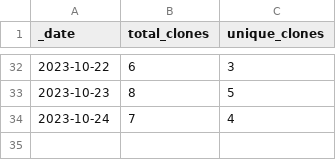
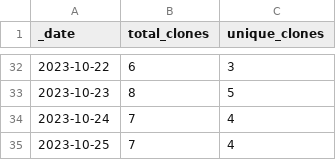
Before and after one commit to Andrew5194/rh-trading-bot, a CSV file: traffic/clones.csv, drawn as a sheet; only a part is shown, gaps mark what is left out.

Commit message:
Adding GitHub traffic

```diff
--- a/traffic/clones.csv
+++ b/traffic/clones.csv
@@ -34 +34,2 @@ _date,total_clones,unique_clones
 2023-10-24,7,4
+2023-10-25,7,4
```
Also changed, not shown: 1 other file.
